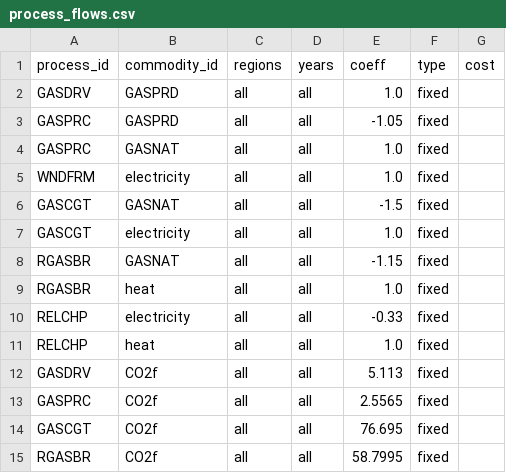
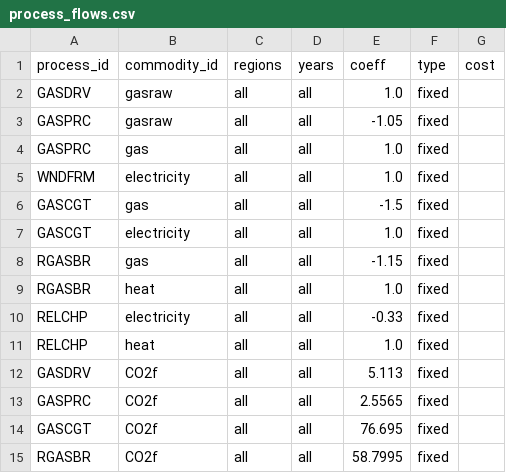
Before and after one commit to EnergySystemsModellingLab/MUSE_2.0, a CSV file: examples/simple/process_flows.csv, drawn as a sheet.

```diff
--- a/examples/simple/process_flows.csv
+++ b/examples/simple/process_flows.csv
@@ -1,9 +1,9 @@
 process_id,commodity_id,regions,years,coeff,type,cost
-GASDRV,GASPRD,all,all,1.0,fixed,
-GASPRC,GASPRD,all,all,-1.05,fixed,
-GASPRC,GASNAT,all,all,1.0,fixed,
+GASDRV,gasraw,all,all,1.0,fixed,
+GASPRC,gasraw,all,all,-1.05,fixed,
+GASPRC,gas,all,all,1.0,fixed,
 WNDFRM,electricity,all,all,1.0,fixed,
-GASCGT,GASNAT,all,all,-1.5,fixed,
+GASCGT,gas,all,all,-1.5,fixed,
 GASCGT,electricity,all,all,1.0,fixed,
-RGASBR,GASNAT,all,all,-1.15,fixed,
+RGASBR,gas,all,all,-1.15,fixed,
 RGASBR,heat,all,all,1.0,fixed,
```
Also changed, not shown: examples/simple/processes.csv, examples/simple_mc/commodities.csv, 16 other files.
